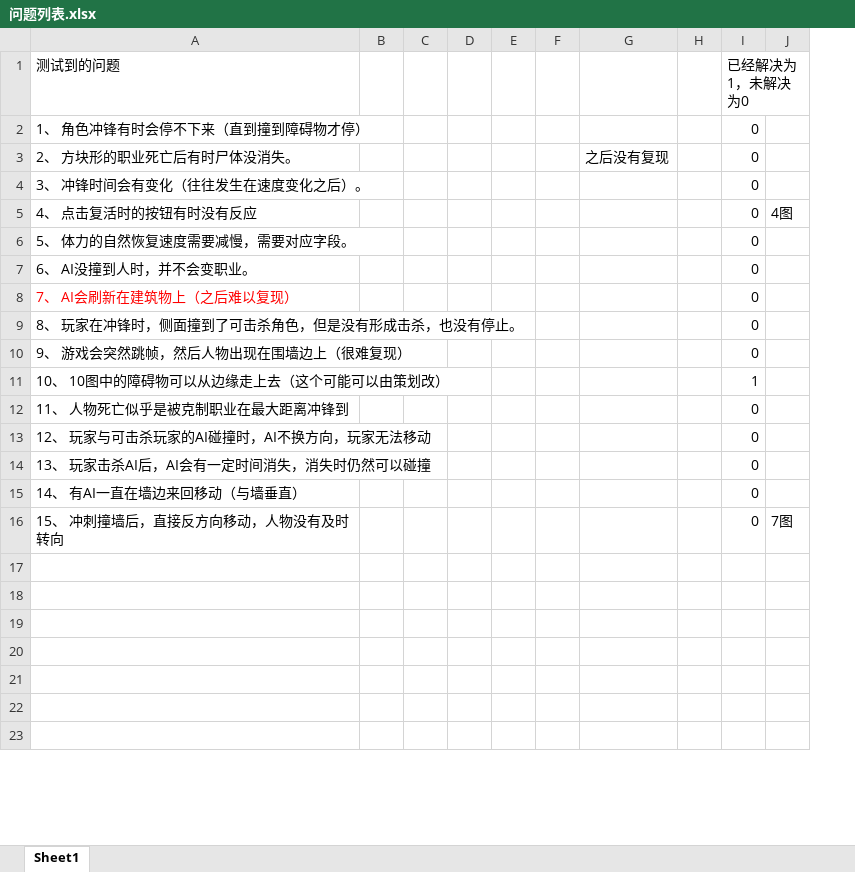
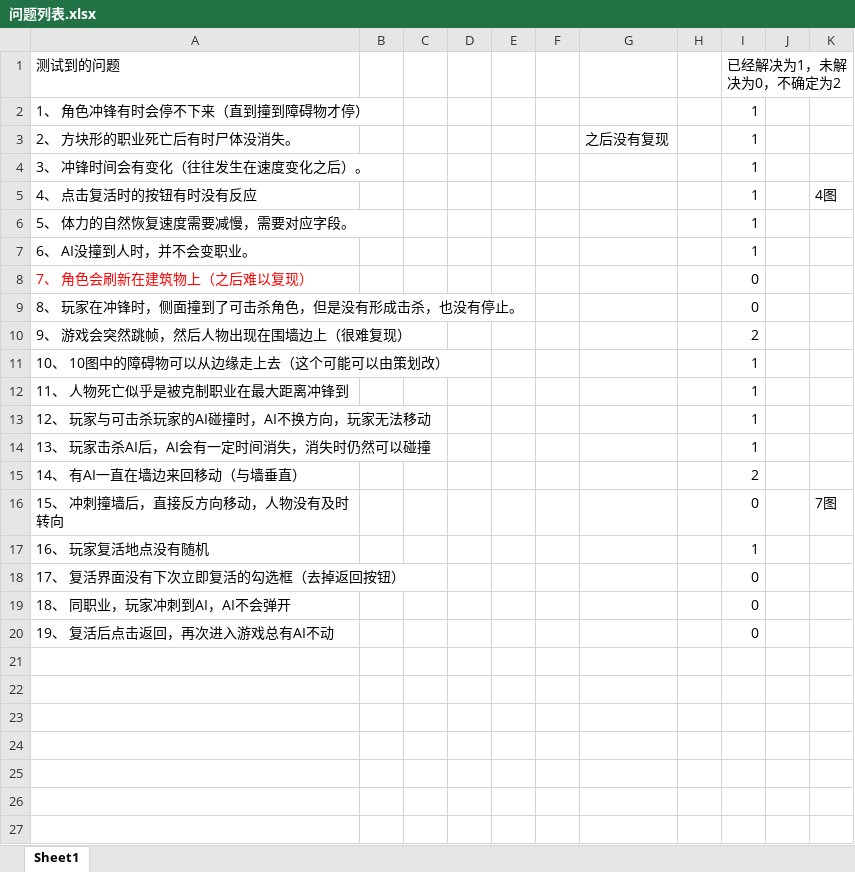
Before and after one commit to k3498gg/TSC, an Excel workbook: Document/问题列表.xlsx, sheet Sheet1, drawn as a sheet; only a part is shown; values as stored, in another font and other column widths than the file's, no borders; charts and pictures not drawn; the diff covers the shown part only; the diff names each change by its address in the sheet, - before the commit and + after, or states it on an @@ line.

```diff
--- a/Document/问题列表.xlsx (sheet Sheet1)
+++ b/Document/问题列表.xlsx (sheet Sheet1)
+column J, empty
-I1: 已经解决为1，未解决为0
+I1: 已经解决为1，未解决为0，不确定为2
-I2:I7 (已经解决为1，未解决为0，不确定为2): 0
+I2:I7 (已经解决为1，未解决为0，不确定为2): 1
-A8 (测试到的问题): 7、 AI会刷新在建筑物上（之后难以复现）
+A8 (测试到的问题): 7、 角色会刷新在建筑物上（之后难以复现）
-I10 (已经解决为1，未解决为0，不确定为2): 0
+I10 (已经解决为1，未解决为0，不确定为2): 2
-I12:I14 (已经解决为1，未解决为0，不确定为2): 0
+I12:I14 (已经解决为1，未解决为0，不确定为2): 1
-I15 (已经解决为1，未解决为0，不确定为2): 0
+I15 (已经解决为1，未解决为0，不确定为2): 2
+row 17: 16、 玩家复活地点没有随机 |  |  |  |  |  |  |  | 1
+row 18: 17、 复活界面没有下次立即复活的勾选框（去掉返回按钮） |  |  |  |  |  |  |  | 0
+row 19: 18、 同职业，玩家冲刺到AI，AI不会弹开 |  |  |  |  |  |  |  | 0
+row 20: 19、 复活后点击返回，再次进入游戏总有AI不动 |  |  |  |  |  |  |  | 0
```
Also changed, not shown: 18 removed rows and 1 edited cell elsewhere in this sheet, charts or pictures, Excel/excel/xls/C常量表.xlsx, 57 other files.
